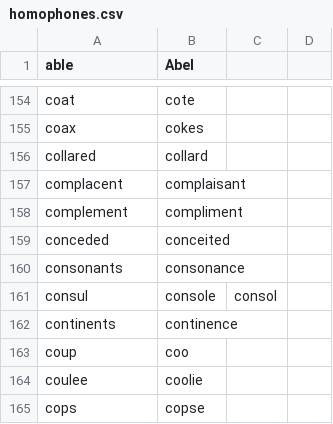
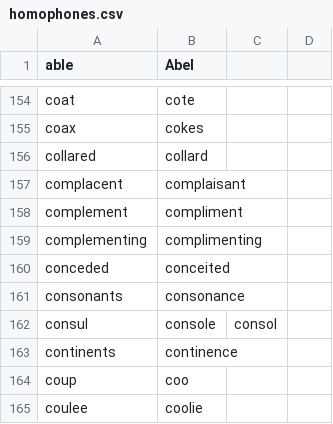
Before and after one commit to wolfmanstout/wolfmanstout_talon, a CSV file: core/homophones/homophones.csv, drawn as a sheet; only a part is shown, gaps mark what is left out; the shorter side is filled out with more unchanged rows.

Commit message:
Added complementing homophone.

```diff
--- a/core/homophones/homophones.csv
+++ b/core/homophones/homophones.csv
@@ -158,2 +158,3 @@ complacent,complaisant
 complement,compliment
+complementing,complimenting
 conceded,conceited
```
